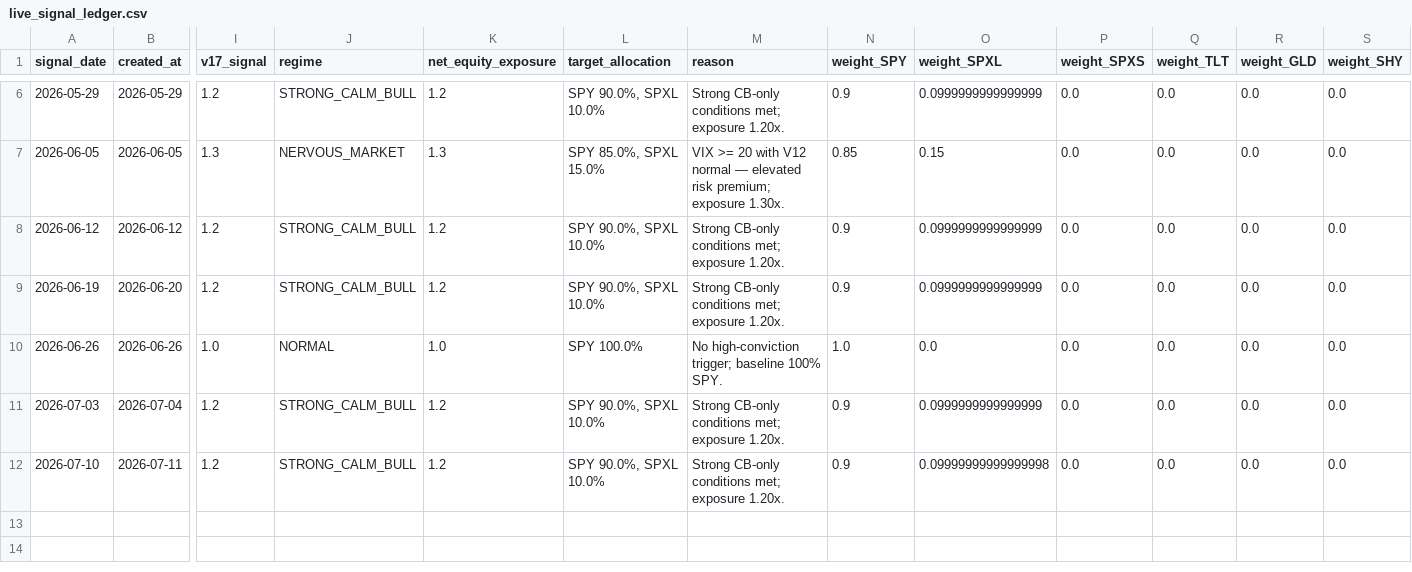
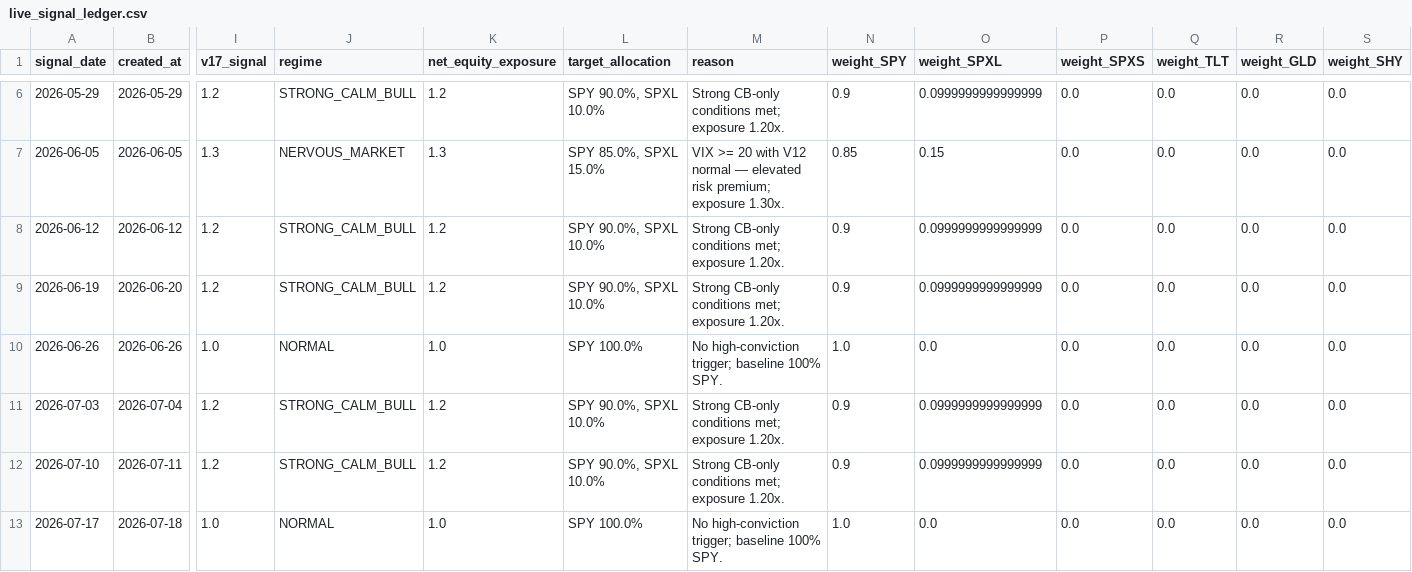
Before and after one commit to evantykwork02/spy-v17-production, a CSV file: live_tracker/live_signal_ledger.csv, drawn as a sheet; only a part is shown, gaps mark what is left out; rows hold the shown columns only; the diff names each change by its address in the sheet, - before the commit and + after, or states it on an @@ line.

```diff
--- a/live_tracker/live_signal_ledger.csv
+++ b/live_tracker/live_signal_ledger.csv
-O12 (weight_SPXL): 0.09999999999999998
+O12 (weight_SPXL): 0.0999999999999999
+row 13: 2026-07-17 | 2026-07-18 | 1.0 | NORMAL | 1.0 | SPY 100.0% | No high-conviction trigger; baseline 100% SPY. | 1.0 | 0.0 | 0.0 | 0.0 | 0.0 | 0.0
```
Also changed, not shown: live_tracker/live_equity_curve.csv, live_tracker/live_signal_periods.csv, 13 other files.
